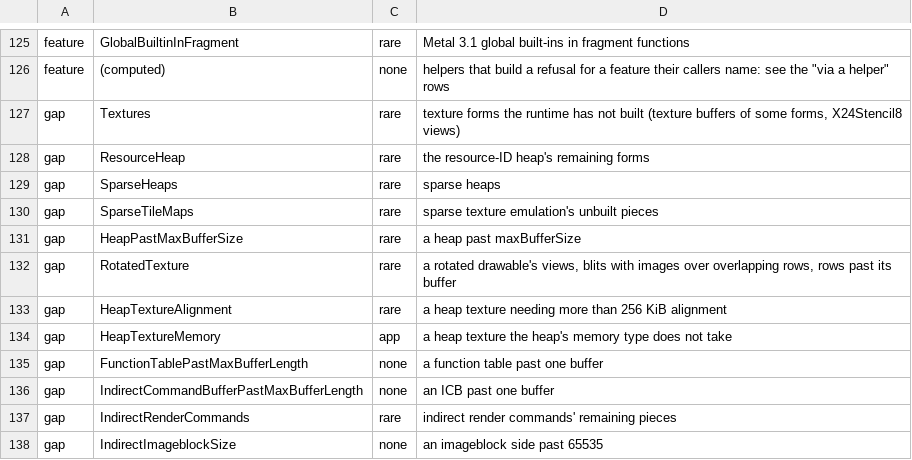
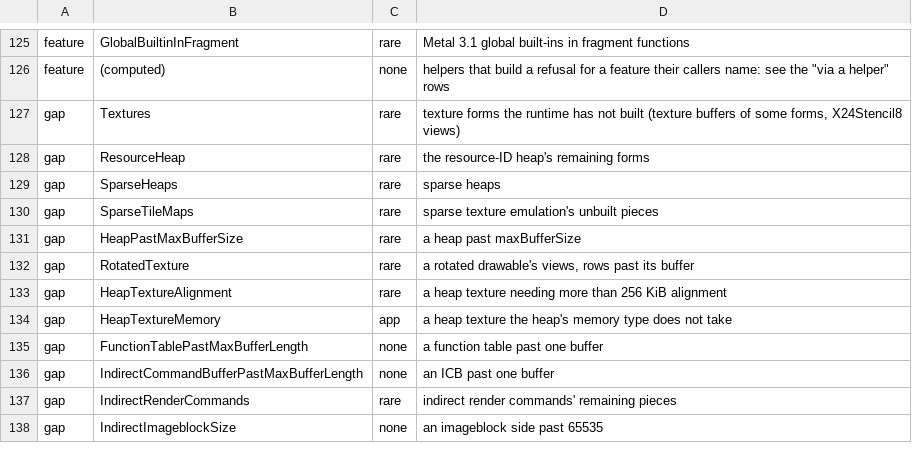
Before and after one commit to YahiaAngelo/metal2vulkan, a TSV file: scripts/refusal-surface/reach.tsv, drawn as a sheet; only a part is shown, gaps mark what is left out.

```diff
--- a/scripts/refusal-surface/reach.tsv
+++ b/scripts/refusal-surface/reach.tsv
@@ -131,3 +131,3 @@ gap	SparseTileMaps	rare	sparse texture emulation's unbuilt pieces
 gap	HeapPastMaxBufferSize	rare	a heap past maxBufferSize
-gap	RotatedTexture	rare	a rotated drawable's views, blits with images over overlapping rows, rows past its buffer
+gap	RotatedTexture	rare	a rotated drawable's views, rows past its buffer
 gap	HeapTextureAlignment	rare	a heap texture needing more than 256 KiB alignment
```
Also changed, not shown: 17 other files.
